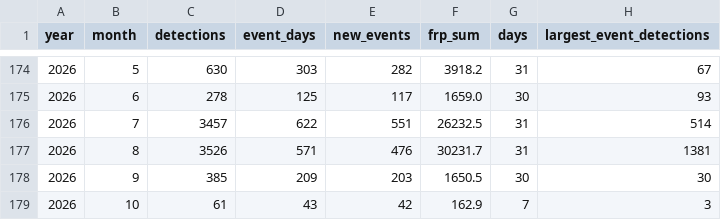
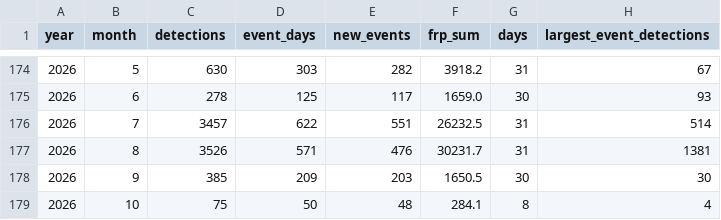
Before and after one commit to turtlestacker/uk-wildfire-satellite, a CSV file: data/processed/monthly.csv, drawn as a sheet; only a part is shown, gaps mark what is left out.

```diff
--- a/data/processed/monthly.csv
+++ b/data/processed/monthly.csv
@@ -178,2 +178,2 @@ year,month,detections,event_days,new_events,frp_sum,days,largest_event_detection
 2026,9,385,209,203,1650.5,30,30
-2026,10,61,43,42,162.9,7,3
+2026,10,75,50,48,284.1,8,4
```
Also changed, not shown: data/processed/annual.csv, data/processed/daily.csv, 16 other files.
